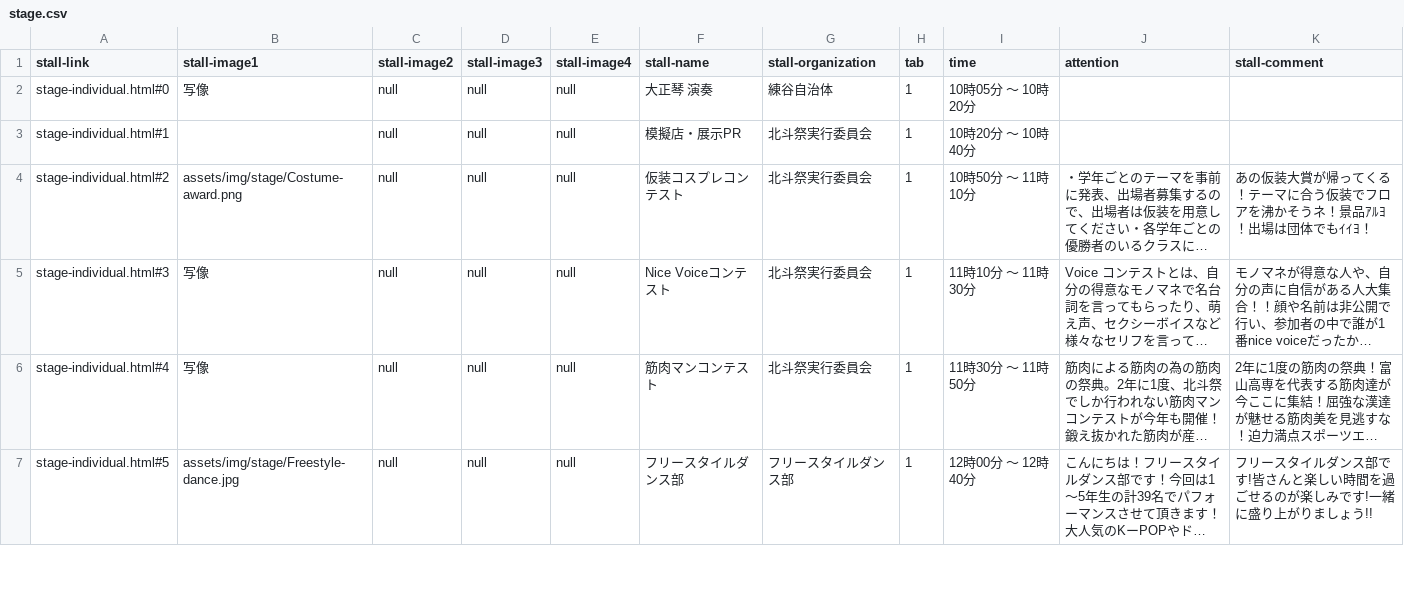
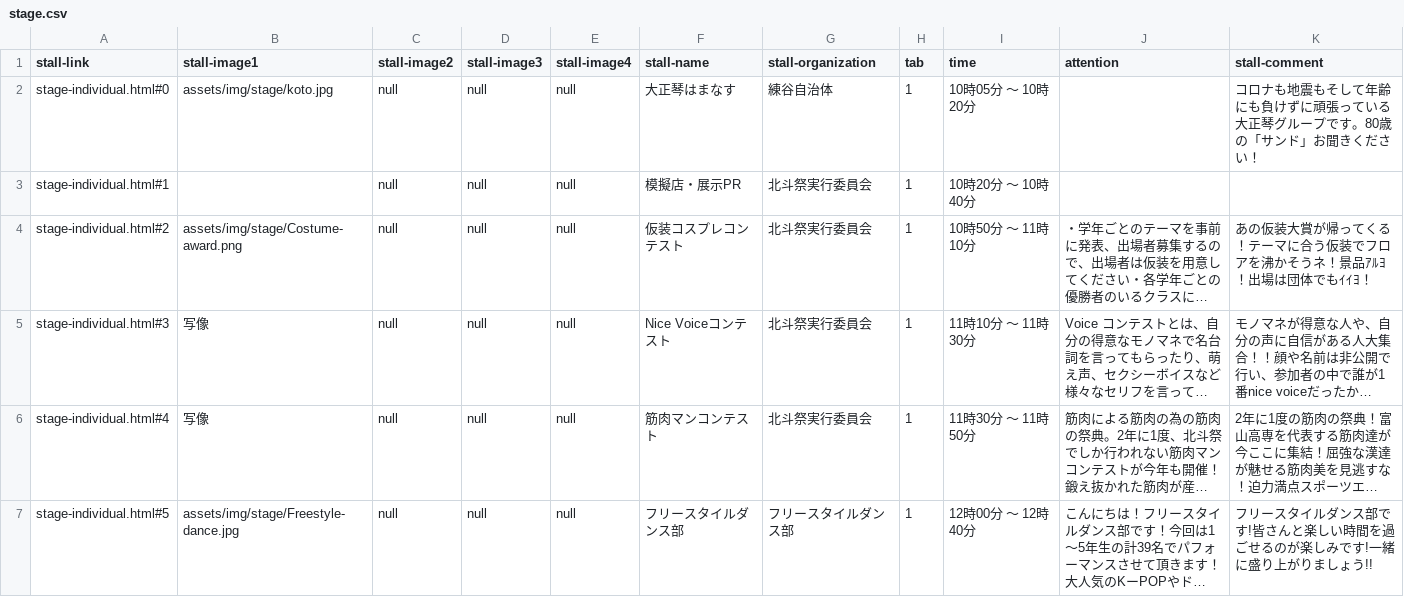
Before and after one commit to kyoutarou-com/hokutosai, a CSV file: src/assets/config/stage.csv, drawn as a sheet; only a part is shown; long unchanged cells end in ….

```diff
--- a/src/assets/config/stage.csv
+++ b/src/assets/config/stage.csv
@@ -1,3 +1,3 @@
 stall-link,stall-image1,stall-image2,stall-image3,stall-image4,stall-name,stall-organization,tab,time,attention,stall-comment
-stage-individual.html#0,写像,null,null,null,大正琴　演奏,練谷自治体,1,10時05分 ～ 10時20分,," "
+stage-individual.html#0,assets/img/stage/koto.jpg,null,null,null,大正琴はまなす,練谷自治体,1,10時05分 ～ 10時20分,,コロナも地震もそして年齢にも負けずに頑張っている大正琴グループです。80歳の「サンド」お聞きください！
 stage-individual.html#1,,null,null,null,模擬店・展示PR,北斗祭実行委員会,1,10時20分 ～ 10時40分,,
```
Also changed, not shown: 4 other files.
